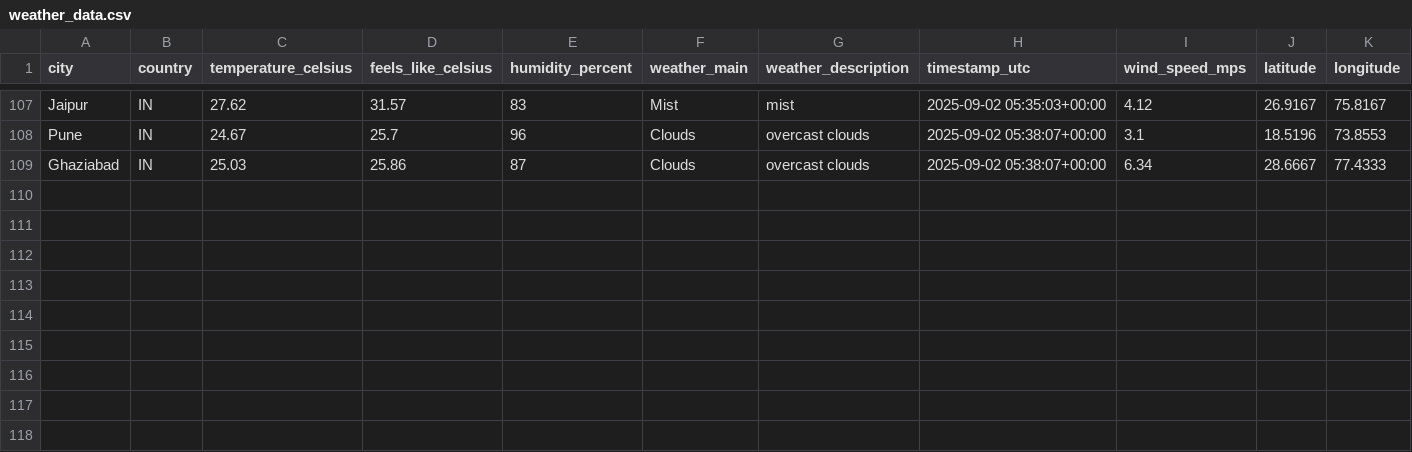
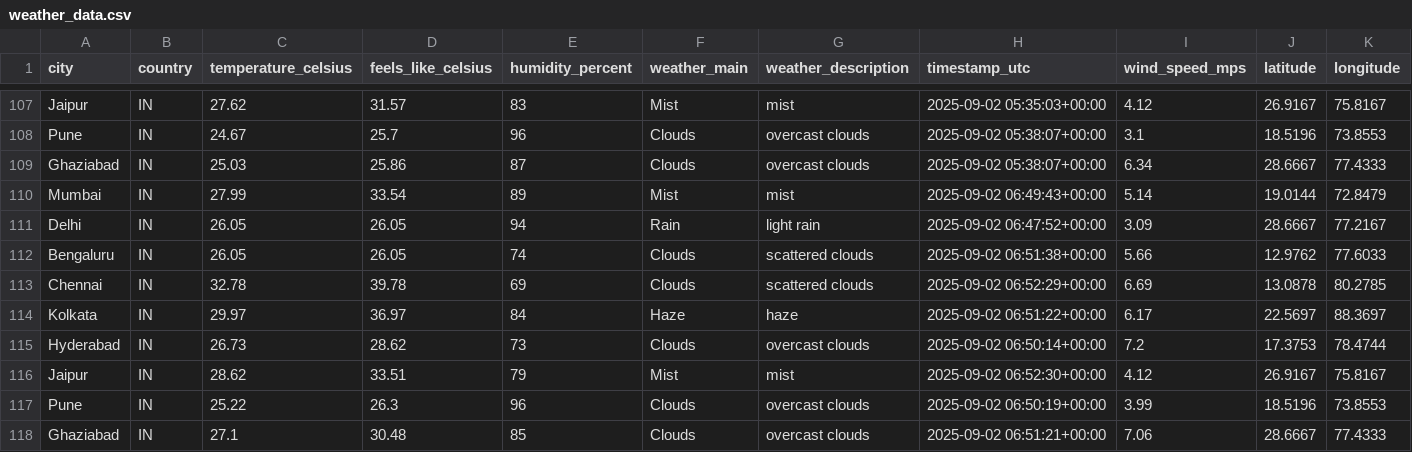
Before and after one commit to 4yushraman-jpg/weather-dashboard, a CSV file: weather_data.csv, drawn as a sheet; only a part is shown, gaps mark what is left out; rows hold the shown columns only; the diff names each change by its address in the sheet, - before the commit and + after, or states it on an @@ line.

```diff
--- a/weather_data.csv
+++ b/weather_data.csv
+row 110: Mumbai | IN | 27.99 | 33.54 | 89 | Mist | mist | 2025-09-02 06:49:43+00:00 | 5.14 | 19.0144 | 72.8479
+row 111: Delhi | IN | 26.05 | 26.05 | 94 | Rain | light rain | 2025-09-02 06:47:52+00:00 | 3.09 | 28.6667 | 77.2167
+row 112: Bengaluru | IN | 26.05 | 26.05 | 74 | Clouds | scattered clouds | 2025-09-02 06:51:38+00:00 | 5.66 | 12.9762 | 77.6033
+row 113: Chennai | IN | 32.78 | 39.78 | 69 | Clouds | scattered clouds | 2025-09-02 06:52:29+00:00 | 6.69 | 13.0878 | 80.2785
+row 114: Kolkata | IN | 29.97 | 36.97 | 84 | Haze | haze | 2025-09-02 06:51:22+00:00 | 6.17 | 22.5697 | 88.3697
+row 115: Hyderabad | IN | 26.73 | 28.62 | 73 | Clouds | overcast clouds | 2025-09-02 06:50:14+00:00 | 7.2 | 17.3753 | 78.4744
+row 116: Jaipur | IN | 28.62 | 33.51 | 79 | Mist | mist | 2025-09-02 06:52:30+00:00 | 4.12 | 26.9167 | 75.8167
+row 117: Pune | IN | 25.22 | 26.3 | 96 | Clouds | overcast clouds | 2025-09-02 06:50:19+00:00 | 3.99 | 18.5196 | 73.8553
+row 118: Ghaziabad | IN | 27.1 | 30.48 | 85 | Clouds | overcast clouds | 2025-09-02 06:51:21+00:00 | 7.06 | 28.6667 | 77.4333
```
Also changed, not shown: 1 other file.
